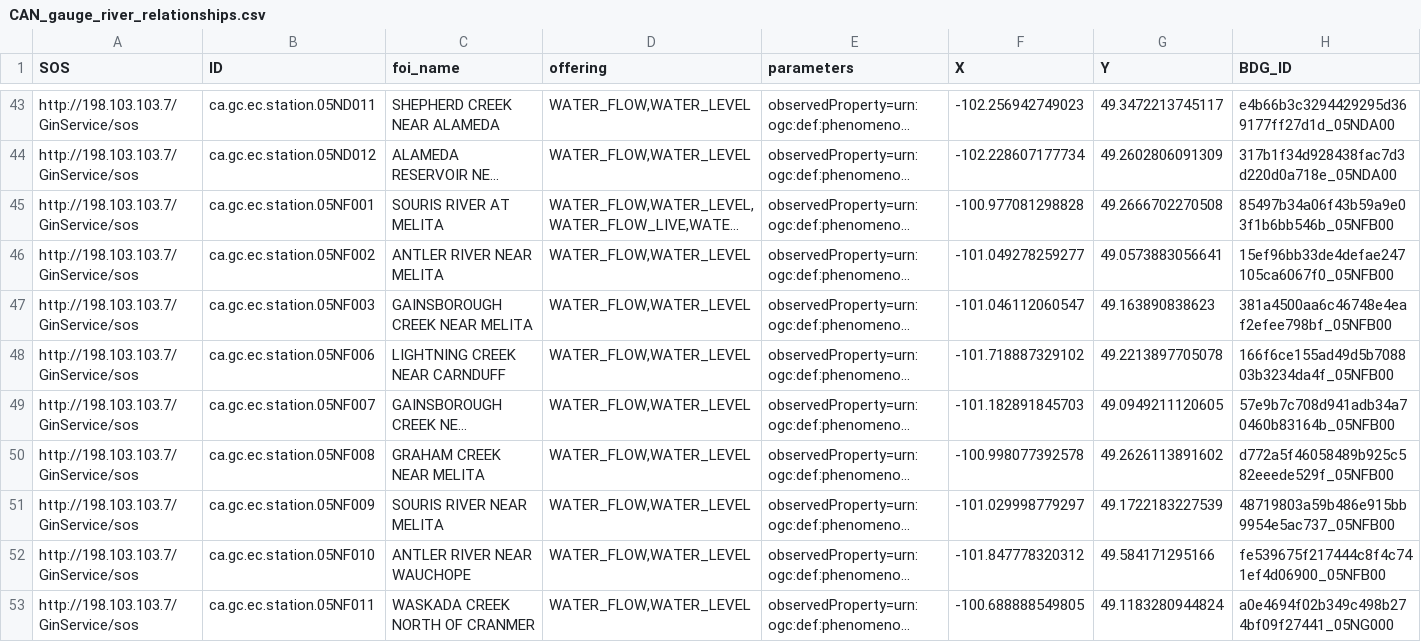
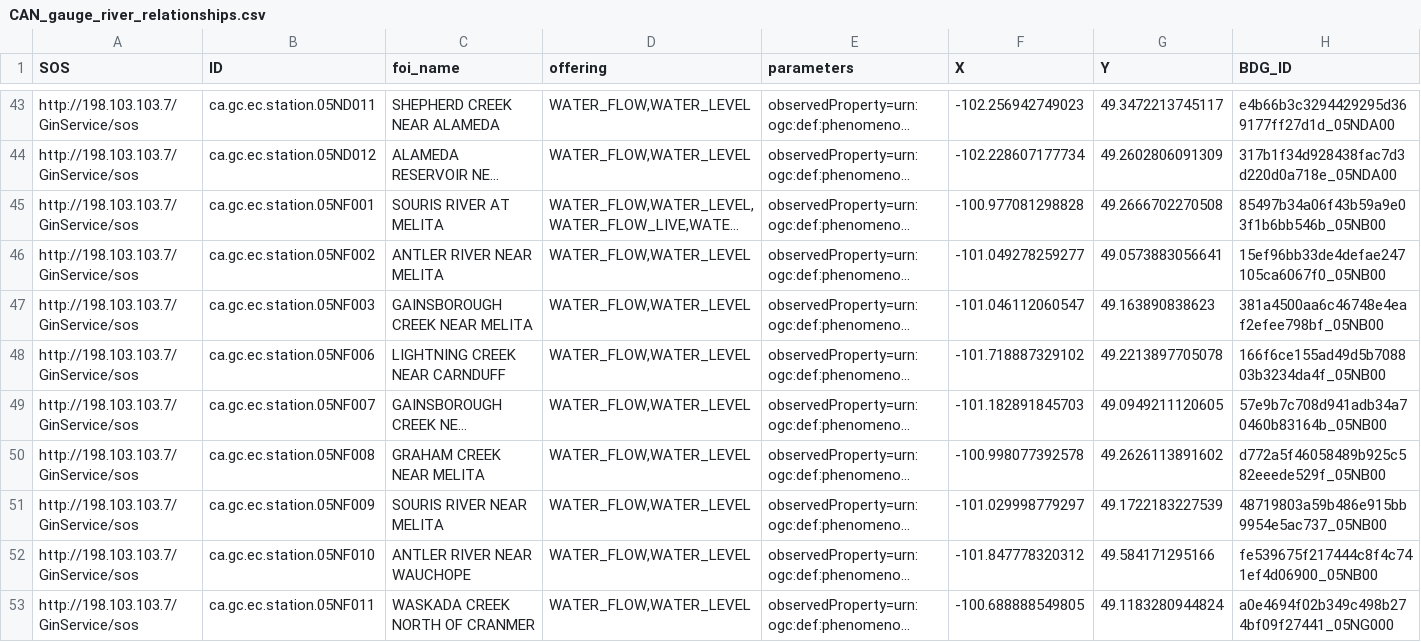
Before and after one commit to asascience-open/chisp1_wps, a CSV file: supporting_files/CAN_gauge_river_relationships.csv, drawn as a sheet; only a part is shown, gaps mark what is left out; long unchanged cells end in …; the diff covers the shown part only; the diff names each change by its address in the sheet, - before the commit and + after, or states it on an @@ line.

```diff
--- a/supporting_files/CAN_gauge_river_relationships.csv
+++ b/supporting_files/CAN_gauge_river_relationships.csv
-H45 (BDG_ID): 85497b34a06f43b59a9e03f1b6bb546b_05NFB00
+H45 (BDG_ID): 85497b34a06f43b59a9e03f1b6bb546b_05NB00
-H46 (BDG_ID): 15ef96bb33de4defae247105ca6067f0_05NFB00
+H46 (BDG_ID): 15ef96bb33de4defae247105ca6067f0_05NB00
-H47 (BDG_ID): 381a4500aa6c46748e4eaf2efee798bf_05NFB00
+H47 (BDG_ID): 381a4500aa6c46748e4eaf2efee798bf_05NB00
-H48 (BDG_ID): 166f6ce155ad49d5b708803b3234da4f_05NFB00
+H48 (BDG_ID): 166f6ce155ad49d5b708803b3234da4f_05NB00
-H49 (BDG_ID): 57e9b7c708d941adb34a70460b83164b_05NFB00
+H49 (BDG_ID): 57e9b7c708d941adb34a70460b83164b_05NB00
-H50 (BDG_ID): d772a5f46058489b925c582eeede529f_05NFB00
+H50 (BDG_ID): d772a5f46058489b925c582eeede529f_05NB00
-H51 (BDG_ID): 48719803a59b486e915bb9954e5ac737_05NFB00
+H51 (BDG_ID): 48719803a59b486e915bb9954e5ac737_05NB00
-H52 (BDG_ID): fe539675f217444c8f4c741ef4d06900_05NFB00
+H52 (BDG_ID): fe539675f217444c8f4c741ef4d06900_05NB00
```
Also changed, not shown: 37 edited cells elsewhere in this file, 4 other files.
